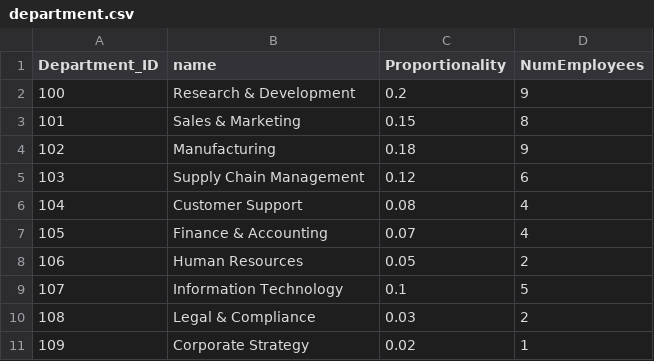
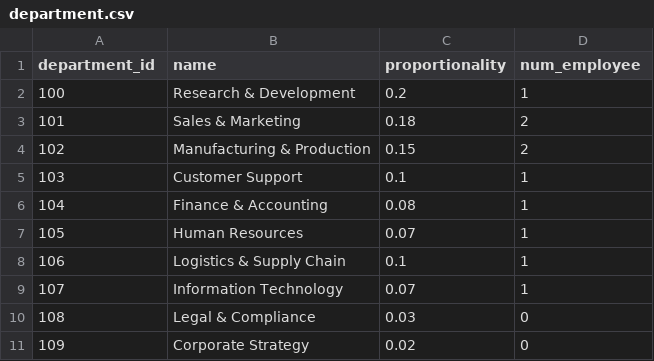
Before and after one commit to JBaltaMG/SynetheticDataGeneration, a CSV file: data/outputdata/dimensions/department.csv, drawn as a sheet.

```diff
--- a/data/outputdata/dimensions/department.csv
+++ b/data/outputdata/dimensions/department.csv
@@ -1,11 +1,11 @@
-Department_ID,name,Proportionality,NumEmployees
-100,Research & Development,0.2,9
-101,Sales & Marketing,0.15,8
-102,Manufacturing,0.18,9
-103,Supply Chain Management,0.12,6
-104,Customer Support,0.08,4
-105,Finance & Accounting,0.07,4
-106,Human Resources,0.05,2
-107,Information Technology,0.1,5
-108,Legal & Compliance,0.03,2
-109,Corporate Strategy,0.02,1
+department_id,name,proportionality,num_employee
+100,Research & Development,0.2,1
+101,Sales & Marketing,0.18,2
+102,Manufacturing & Production,0.15,2
+103,Customer Support,0.1,1
+104,Finance & Accounting,0.08,1
+105,Human Resources,0.07,1
+106,Logistics & Supply Chain,0.1,1
+107,Information Technology,0.07,1
+108,Legal & Compliance,0.03,0
+109,Corporate Strategy,0.02,0
```
Also changed, not shown: data/outputdata/dimensions/account.csv, data/outputdata/dimensions/customer.csv, 36 other files.
